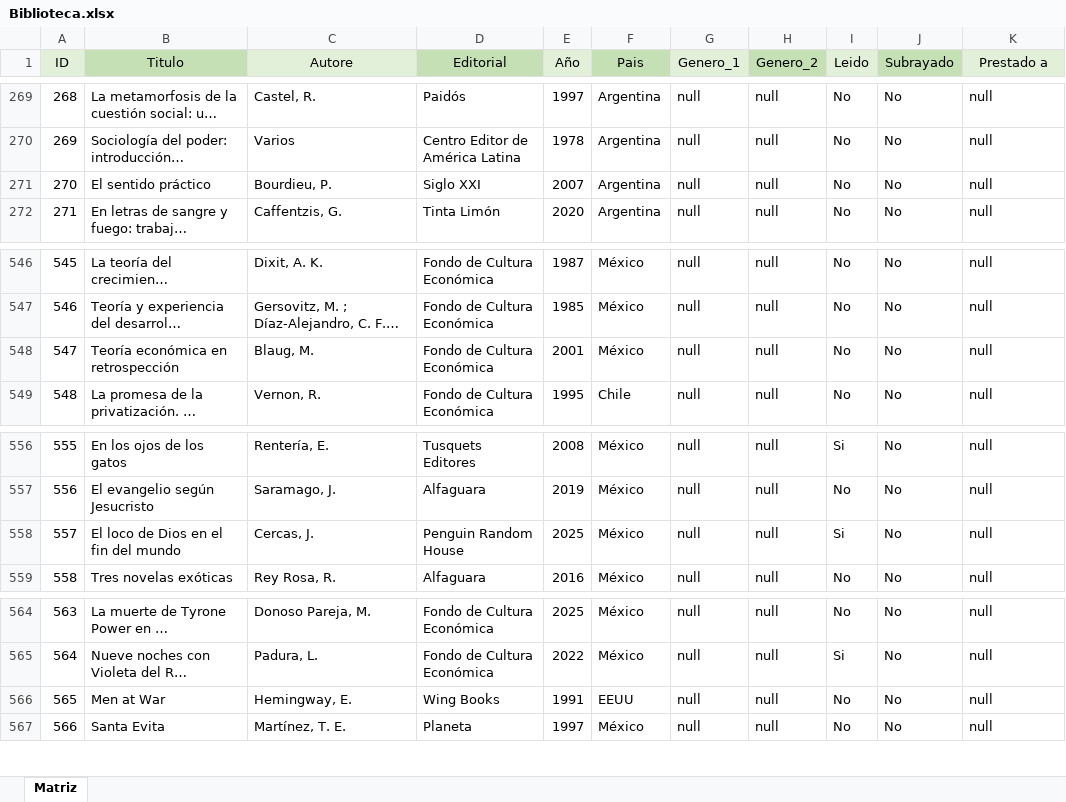
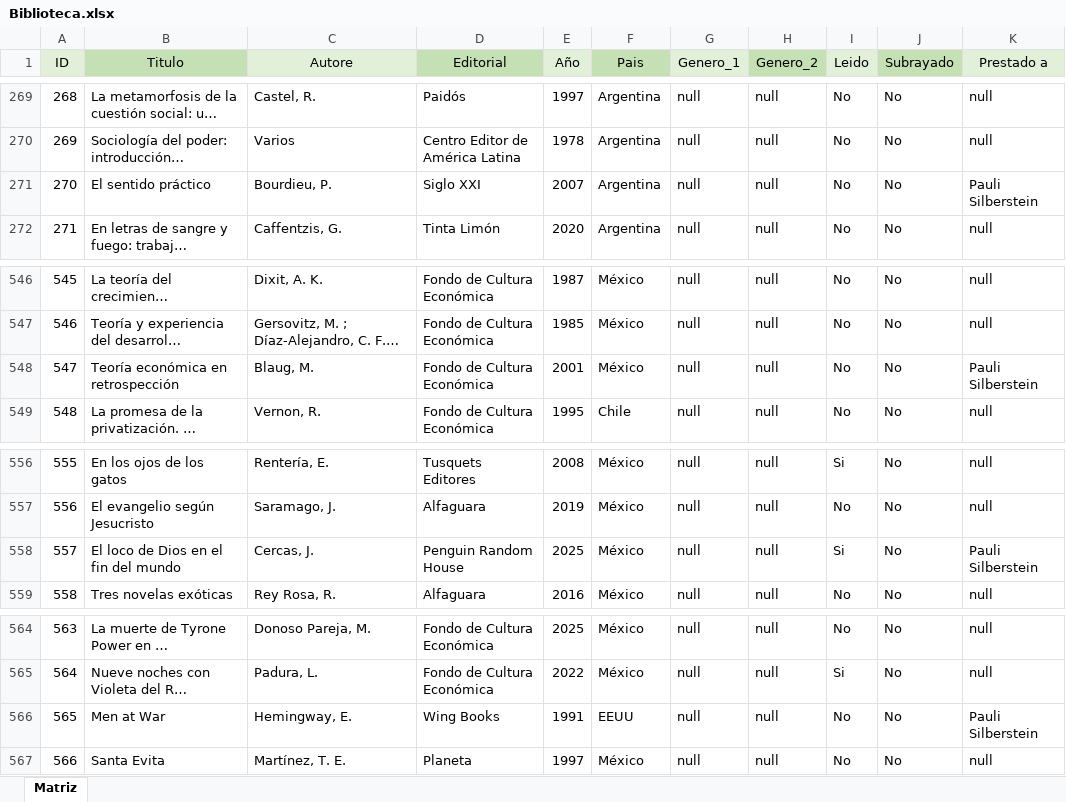
Before and after one commit to HermesBV/hermesf.ar, an Excel workbook: bds/Biblioteca.xlsx, sheet Matriz, drawn as a sheet; only a part is shown, gaps mark what is left out; long unchanged cells end in …; values as stored, in another font and other column widths than the file's, no borders; table styles not drawn; the diff names each change by its address in the sheet, - before the commit and + after, or states it on an @@ line.

Commit message:
update biblio

```diff
--- a/bds/Biblioteca.xlsx (sheet Matriz)
+++ b/bds/Biblioteca.xlsx (sheet Matriz)
-K271 (Prestado a): null
+K271 (Prestado a): Pauli Silberstein
-K548 (Prestado a): null
+K548 (Prestado a): Pauli Silberstein
-K558 (Prestado a): null
+K558 (Prestado a): Pauli Silberstein
-K566 (Prestado a): null
+K566 (Prestado a): Pauli Silberstein
```
Also changed, not shown: 2 other files.
